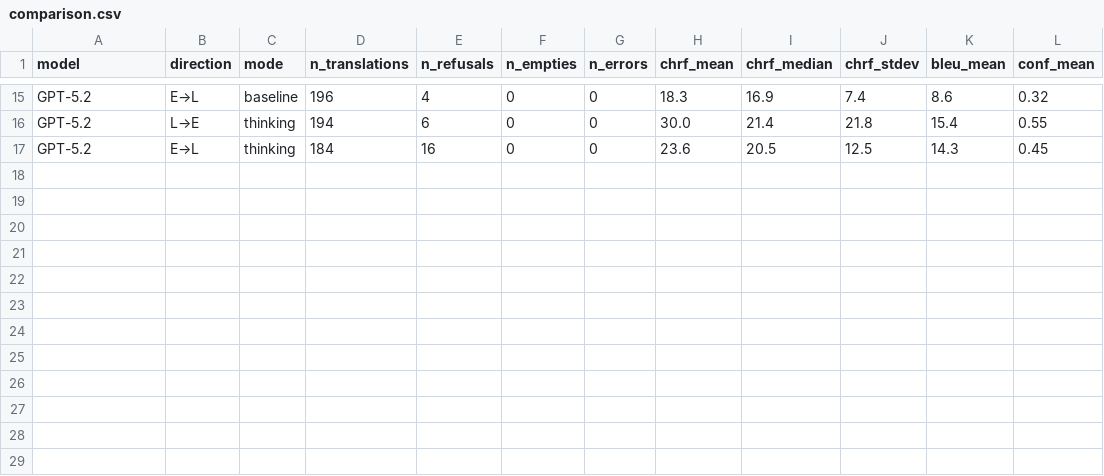
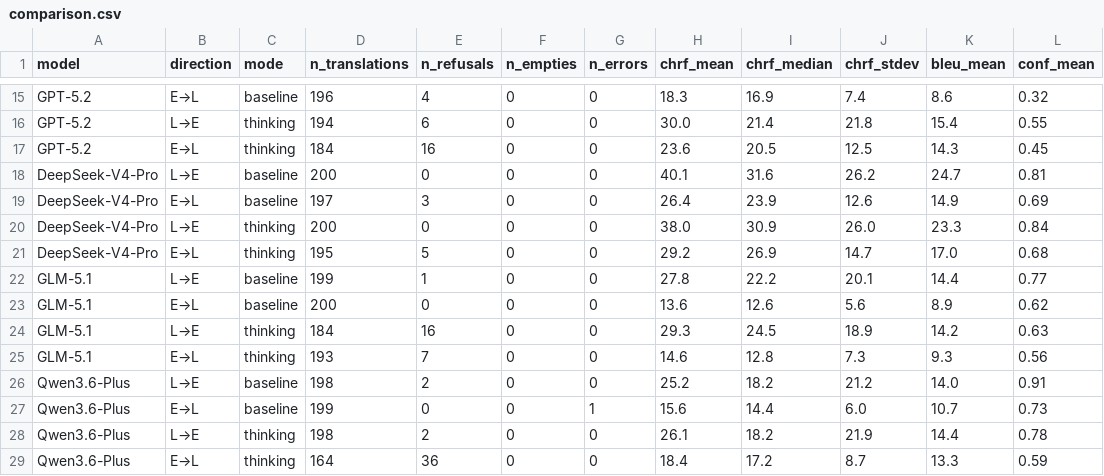
Before and after one commit to robotson/lakota-translation-benchmark, a CSV file: results/comparison.csv, drawn as a sheet; only a part is shown, gaps mark what is left out; the diff names each change by its address in the sheet, - before the commit and + after, or states it on an @@ line.

```diff
--- a/results/comparison.csv
+++ b/results/comparison.csv
+row 18: DeepSeek-V4-Pro | L→E | baseline | 200 | 0 | 0 | 0 | 40.1 | 31.6 | 26.2 | 24.7 | 0.81
+row 19: DeepSeek-V4-Pro | E→L | baseline | 197 | 3 | 0 | 0 | 26.4 | 23.9 | 12.6 | 14.9 | 0.69
+row 20: DeepSeek-V4-Pro | L→E | thinking | 200 | 0 | 0 | 0 | 38.0 | 30.9 | 26.0 | 23.3 | 0.84
+row 21: DeepSeek-V4-Pro | E→L | thinking | 195 | 5 | 0 | 0 | 29.2 | 26.9 | 14.7 | 17.0 | 0.68
+row 22: GLM-5.1 | L→E | baseline | 199 | 1 | 0 | 0 | 27.8 | 22.2 | 20.1 | 14.4 | 0.77
+row 23: GLM-5.1 | E→L | baseline | 200 | 0 | 0 | 0 | 13.6 | 12.6 | 5.6 | 8.9 | 0.62
+row 24: GLM-5.1 | L→E | thinking | 184 | 16 | 0 | 0 | 29.3 | 24.5 | 18.9 | 14.2 | 0.63
+row 25: GLM-5.1 | E→L | thinking | 193 | 7 | 0 | 0 | 14.6 | 12.8 | 7.3 | 9.3 | 0.56
+row 26: Qwen3.6-Plus | L→E | baseline | 198 | 2 | 0 | 0 | 25.2 | 18.2 | 21.2 | 14.0 | 0.91
+row 27: Qwen3.6-Plus | E→L | baseline | 199 | 0 | 0 | 1 | 15.6 | 14.4 | 6.0 | 10.7 | 0.73
+row 28: Qwen3.6-Plus | L→E | thinking | 198 | 2 | 0 | 0 | 26.1 | 18.2 | 21.9 | 14.4 | 0.78
+row 29: Qwen3.6-Plus | E→L | thinking | 164 | 36 | 0 | 0 | 18.4 | 17.2 | 8.7 | 13.3 | 0.59
```
Also changed, not shown: results/llm_judge_summary.csv, 13 other files.
